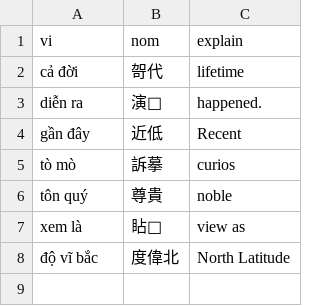
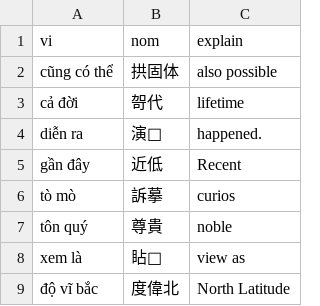
Before and after one commit to aristotll/zoopdog, a CSV file: zd-extension/db_src/user_nom_entries/07/01.csv, drawn as a sheet.

```diff
--- a/zd-extension/db_src/user_nom_entries/07/01.csv
+++ b/zd-extension/db_src/user_nom_entries/07/01.csv
@@ -1,2 +1,3 @@
 vi,nom,explain
+cũng có thể,拱固体,also possible
 cả đời,哿代,lifetime
```
Also changed, not shown: zd-extension/db_src/user_nom_entries/01/07.csv, zd-extension/db_src/user_nom_entries/01/12.csv, 32 other files.
